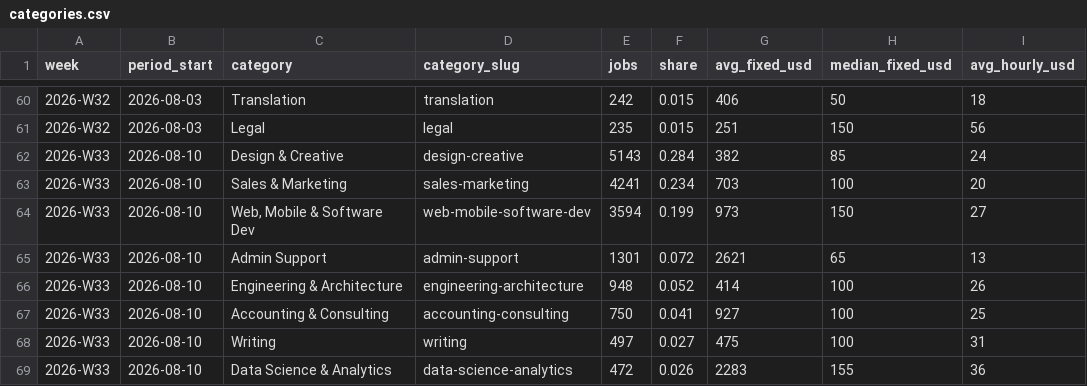
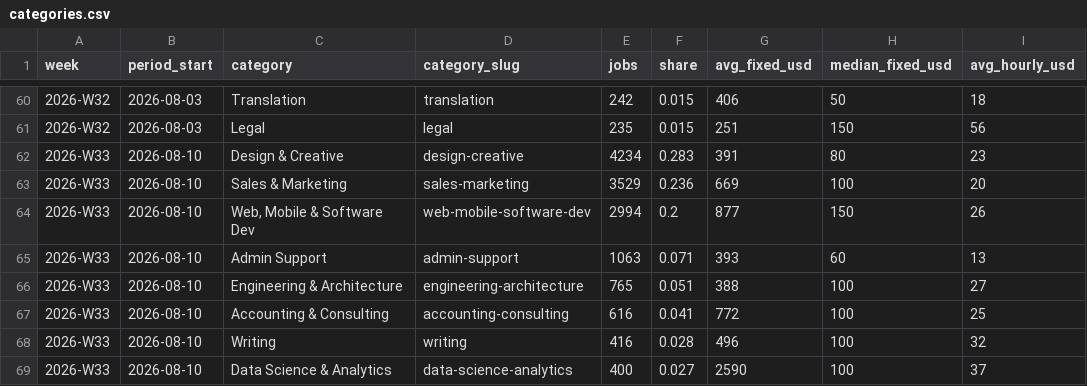
Before and after one commit to snipeworkapp-oss/upwork-market-data, a CSV file: data/categories.csv, drawn as a sheet; only a part is shown, gaps mark what is left out; the diff covers the shown part only.

```diff
--- a/data/categories.csv
+++ b/data/categories.csv
@@ -61,9 +61,9 @@ week,period_start,category,category_slug,jobs,share,avg_fixed_usd,median_fixed_u
 2026-W32,2026-08-03,Legal,legal,235,0.015,251,150,56
-2026-W33,2026-08-10,Design & Creative,design-creative,5143,0.284,382,85,24
-2026-W33,2026-08-10,Sales & Marketing,sales-marketing,4241,0.234,703,100,20
-2026-W33,2026-08-10,"Web, Mobile & Software Dev",web-mobile-software-dev,3594,0.199,973,150,27
-2026-W33,2026-08-10,Admin Support,admin-support,1301,0.072,2621,65,13
-2026-W33,2026-08-10,Engineering & Architecture,engineering-architecture,948,0.052,414,100,26
-2026-W33,2026-08-10,Accounting & Consulting,accounting-consulting,750,0.041,927,100,25
-2026-W33,2026-08-10,Writing,writing,497,0.027,475,100,31
-2026-W33,2026-08-10,Data Science & Analytics,data-science-analytics,472,0.026,2283,155,36
+2026-W33,2026-08-10,Design & Creative,design-creative,4234,0.283,391,80,23
+2026-W33,2026-08-10,Sales & Marketing,sales-marketing,3529,0.236,669,100,20
+2026-W33,2026-08-10,"Web, Mobile & Software Dev",web-mobile-software-dev,2994,0.2,877,150,26
+2026-W33,2026-08-10,Admin Support,admin-support,1063,0.071,393,60,13
+2026-W33,2026-08-10,Engineering & Architecture,engineering-architecture,765,0.051,388,100,27
+2026-W33,2026-08-10,Accounting & Consulting,accounting-consulting,616,0.041,772,100,25
+2026-W33,2026-08-10,Writing,writing,416,0.028,496,100,32
+2026-W33,2026-08-10,Data Science & Analytics,data-science-analytics,400,0.027,2590,100,37
```
Also changed, not shown: 12 added rows and 12 edited cells elsewhere in this file, data/countries.csv, data/weekly.csv.
